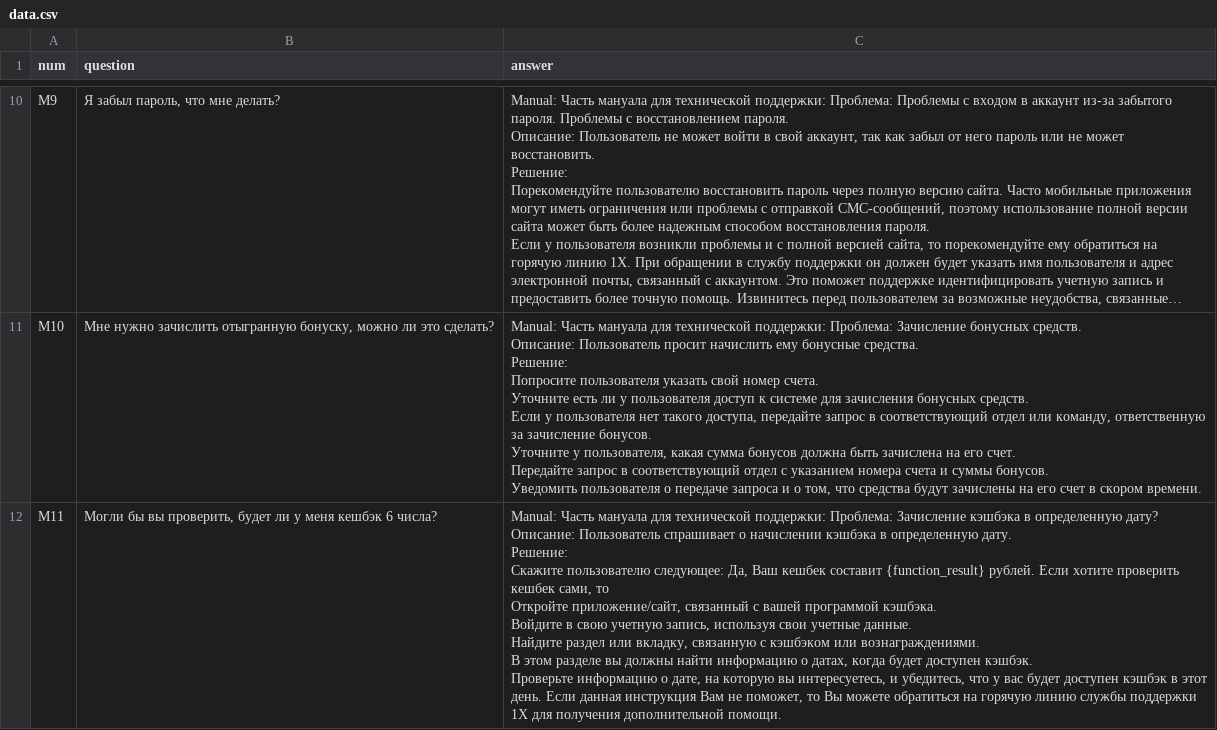
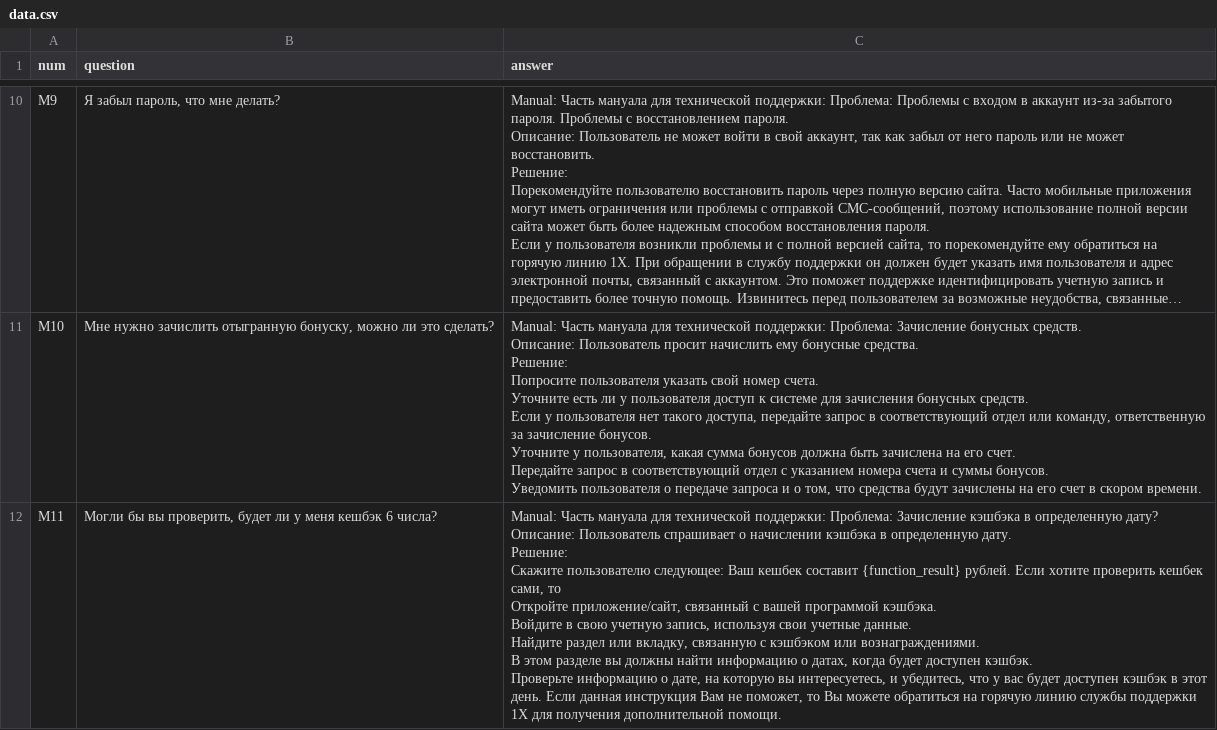
Before and after one commit to mikecarti/inference, a CSV file: data/data.csv, drawn as a sheet; only a part is shown, gaps mark what is left out; long unchanged cells end in …; the diff covers the shown part only.

```diff
--- a/data/data.csv
+++ b/data/data.csv
@@ -70,10 +72,10 @@ M10;Мне нужно зачислить отыгранную бонуску, м
 Уведомить пользователя о передаче запроса и о том, что средства будут зачислены на его счет в скором времени. "
-M11;Могли бы вы проверить, будет ли у меня кешбэк 6 числа?;"Manual: Часть мануала для технической поддержки: Проблема: Зачисление кэшбэка в определенную дату?
-Описание: Пользователь спрашивает о начислении кэшбэка в определенную дату.
-Решение:
-Скажите пользователю следующее: Да, Ваш кешбек составит {function_result} рублей. Если хотите проверить кешбек сами, то
-Откройте приложение/сайт, связанный с вашей программой кэшбэка.
-Войдите в свою учетную запись, используя свои учетные данные.
-Найдите раздел или вкладку, связанную с кэшбэком или вознаграждениями.
-В этом разделе вы должны найти информацию о датах, когда будет доступен кэшбэк.
-Проверьте информацию о дате, на которую вы интересуетесь, и убедитесь, что у вас будет доступен кэшбэк в этот день. Если данная инструкция Вам не поможет, то Вы можете обратиться на горячую линию службы поддержки 1X для получения дополнительной помощи."
+M11;Могли бы вы проверить, будет ли у меня кешбэк 6 числа?;"Manual: Часть мануала для технической поддержки: Проблема: Зачисление кэшбэка в определенную дату?
+Описание: Пользователь спрашивает о начислении кэшбэка в определенную дату.
+Решение:
+Скажите пользователю следующее: Ваш кешбек составит {function_result} рублей. Если хотите проверить кешбек сами, то
+Откройте приложение/сайт, связанный с вашей программой кэшбэка.
+Войдите в свою учетную запись, используя свои учетные данные.
+Найдите раздел или вкладку, связанную с кэшбэком или вознаграждениями.
+В этом разделе вы должны найти информацию о датах, когда будет доступен кэшбэк.
+Проверьте информацию о дате, на которую вы интересуетесь, и убедитесь, что у вас будет доступен кэшбэк в этот день. Если данная инструкция Вам не поможет, то Вы можете обратиться на горячую линию службы поддержки 1X для получения дополнительной помощи."
```
Also changed, not shown: 3 edited cells elsewhere in this file, 3 other files.
